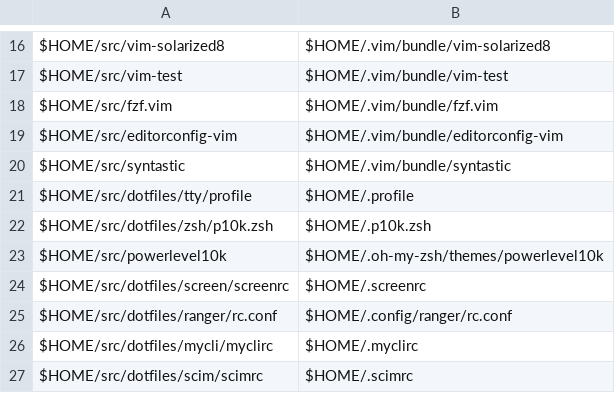
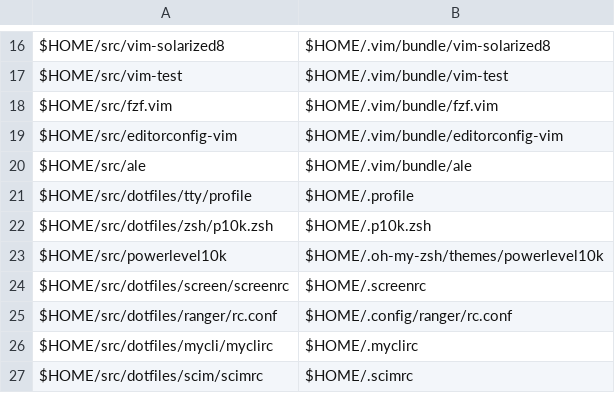
Before and after one commit to benjaminsattler/bootstrap, a CSV file: data/filelinks.csv, drawn as a sheet; only a part is shown, gaps mark what is left out; removed rows and columns are numbered as before the commit, all else as after; the diff names each change by its address in the sheet, - before the commit and + after, or states it on an @@ line.

Commit message:
Replace syntastic with ale in vim

```diff
--- a/data/filelinks.csv
+++ b/data/filelinks.csv
-row 20: $HOME/src/syntastic | $HOME/.vim/bundle/syntastic
+row 20: $HOME/src/ale | $HOME/.vim/bundle/ale
```
Also changed, not shown: data/repos.csv.
